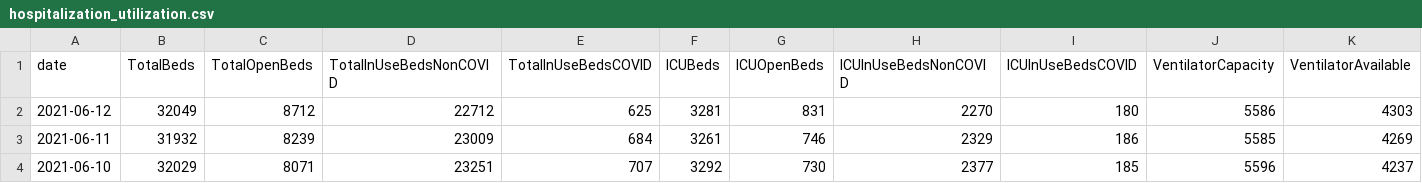
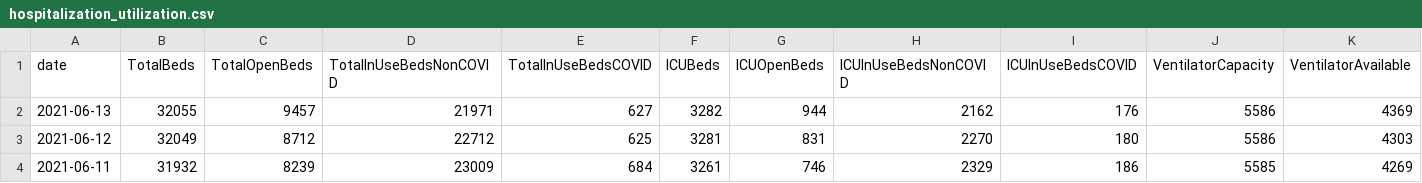
Before and after one commit to cmaimone/idph_covid_data, a CSV file: current_data/hospitalization_utilization.csv, drawn as a sheet; only a part is shown; the shorter side is filled out with more unchanged rows; rows hold the shown columns only; the diff names each change by its address in the sheet, - before the commit and + after, or states it on an @@ line.

```diff
--- a/current_data/hospitalization_utilization.csv
+++ b/current_data/hospitalization_utilization.csv
+row 2: 2021-06-13 | 32055 | 9457 | 21971 | 627 | 3282 | 944 | 2162 | 176 | 5586 | 4369
```
Also changed, not shown: current_data/hospitalization_regional.csv, current_data/hospitalization_state.csv, 4 other files.
